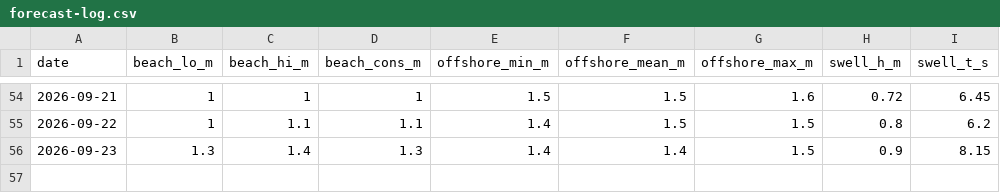
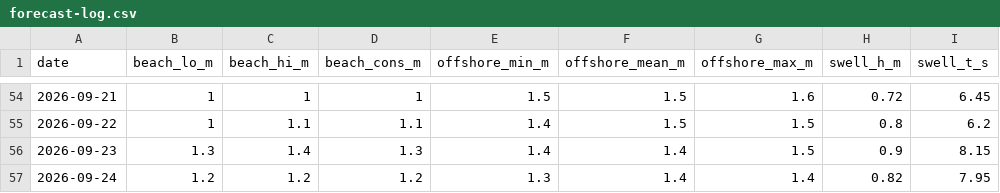
Before and after one commit to joege18/pipasurf, a CSV file: forecast-log.csv, drawn as a sheet; only a part is shown, gaps mark what is left out; the diff names each change by its address in the sheet, - before the commit and + after, or states it on an @@ line.

```diff
--- a/forecast-log.csv
+++ b/forecast-log.csv
+row 57: 2026-09-24 | 1.2 | 1.2 | 1.2 | 1.3 | 1.4 | 1.4 | 0.82 | 7.95
```
Also changed, not shown: observed-log.csv, 1 other file.
